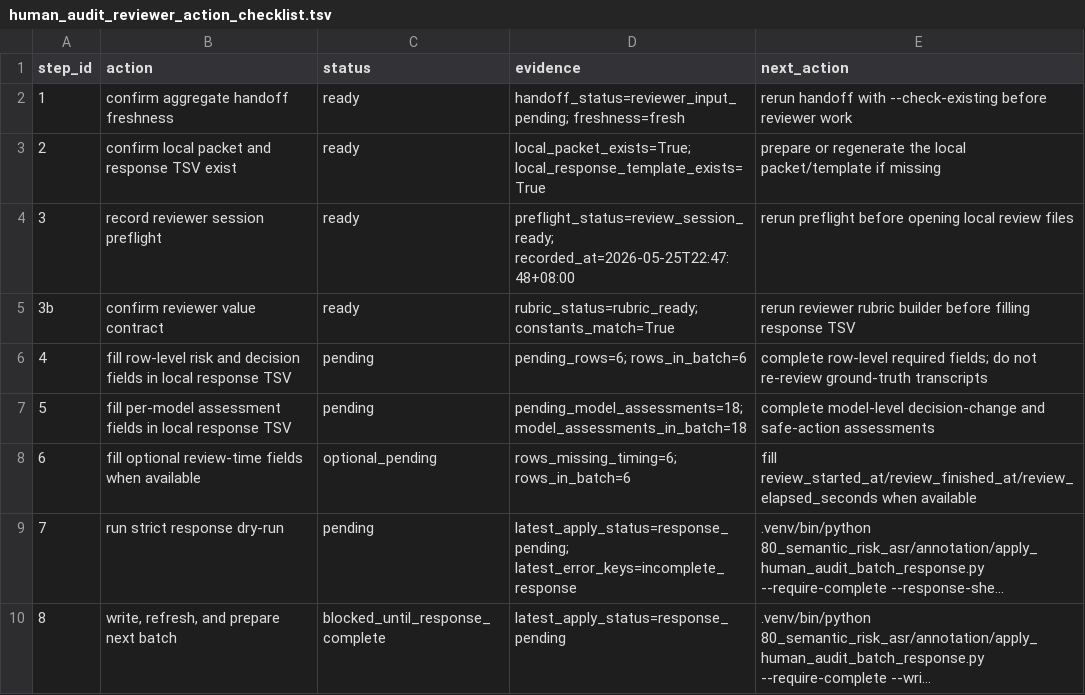
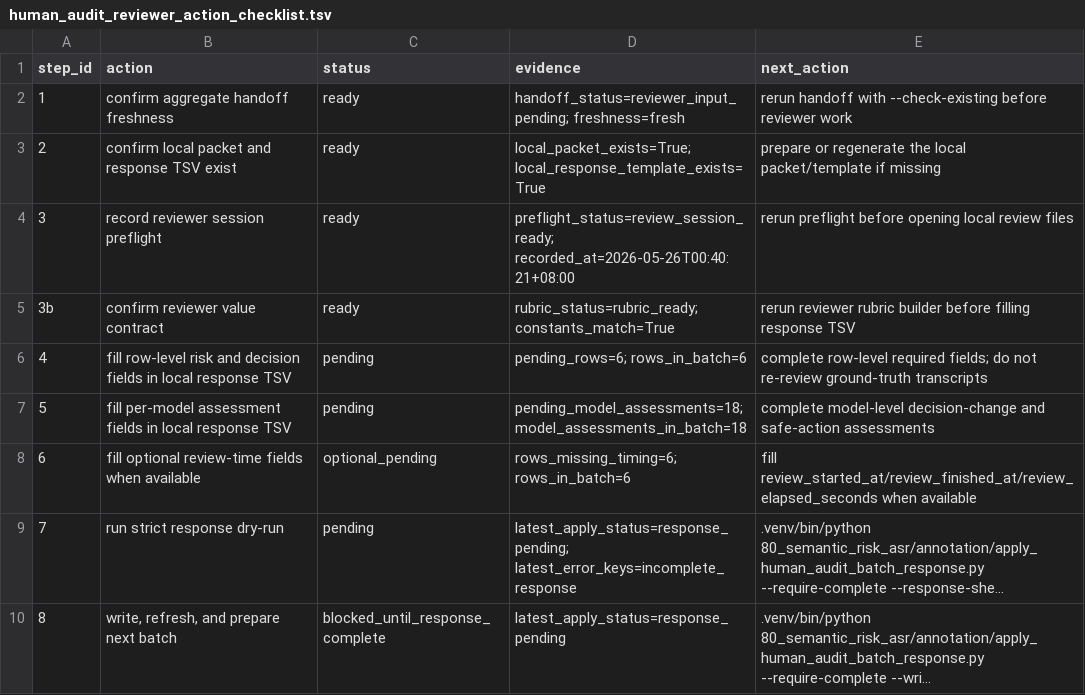
Before and after one commit to JasonLn0711/cib-semantic-risk-asr, a TSV file: 70_experiments/runs/janus_300_high_stakes_human_audit_selection_2026_05_25/human_audit_reviewer_action_checklist.tsv, drawn as a sheet; long unchanged cells end in ….

```diff
--- a/70_experiments/runs/janus_300_high_stakes_human_audit_selection_2026_05_25/human_audit_reviewer_action_checklist.tsv
+++ b/70_experiments/runs/janus_300_high_stakes_human_audit_selection_2026_05_25/human_audit_reviewer_action_checklist.tsv
@@ -3,3 +3,3 @@ step_id	action	status	evidence	next_action
 2	confirm local packet and response TSV exist	ready	local_packet_exists=True; local_response_template_exists=True	prepare or regenerate the local packet/template if missing
-3	record reviewer session preflight	ready	preflight_status=review_session_ready; recorded_at=2026-05-25T22:47:48+08:00	rerun preflight before opening local review files
+3	record reviewer session preflight	ready	preflight_status=review_session_ready; recorded_at=2026-05-26T00:40:21+08:00	rerun preflight before opening local review files
 3b	confirm reviewer value contract	ready	rubric_status=rubric_ready; constants_match=True	rerun reviewer rubric builder before filling response TSV
```
Also changed, not shown: 70_experiments/registry.tsv, 70_experiments/runs/janus_300_high_stakes_human_audit_selection_2026_05_25/human_audit_reviewer_preflight_log.tsv, 13 other files.
